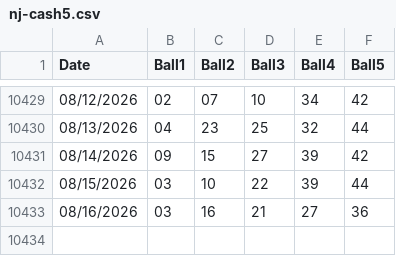
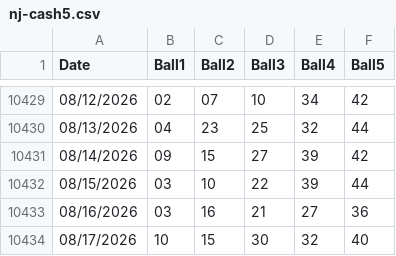
Before and after one commit to Sageth/LotteryML, a CSV file: NJ_Cash5/source/nj-cash5.csv, drawn as a sheet; only a part is shown, gaps mark what is left out.

```diff
--- a/NJ_Cash5/source/nj-cash5.csv
+++ b/NJ_Cash5/source/nj-cash5.csv
@@ -10433 +10433,2 @@ Date,Ball1,Ball2,Ball3,Ball4,Ball5
 08/16/2026,03,16,21,27,36
+08/17/2026,10,15,30,32,40
```
Also changed, not shown: 1 other file.
